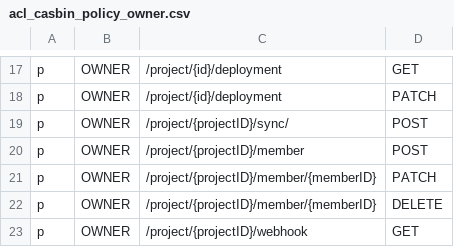
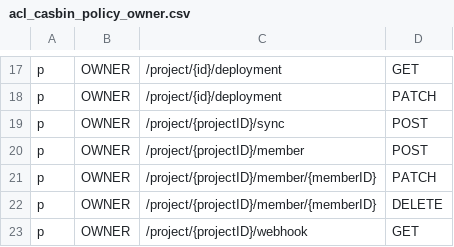
Before and after one commit to open-botech/bytebase, a CSV file: server/acl_casbin_policy_owner.csv, drawn as a sheet; only a part is shown, gaps mark what is left out.

Commit message:
fix: fixed api path

```diff
--- a/server/acl_casbin_policy_owner.csv
+++ b/server/acl_casbin_policy_owner.csv
@@ -18,3 +18,3 @@ p, OWNER, /project/{id}/deployment, GET
 p, OWNER, /project/{id}/deployment, PATCH
-p, OWNER, /project/{projectID}/sync/, POST
+p, OWNER, /project/{projectID}/sync, POST
 p, OWNER, /project/{projectID}/member, POST
```
